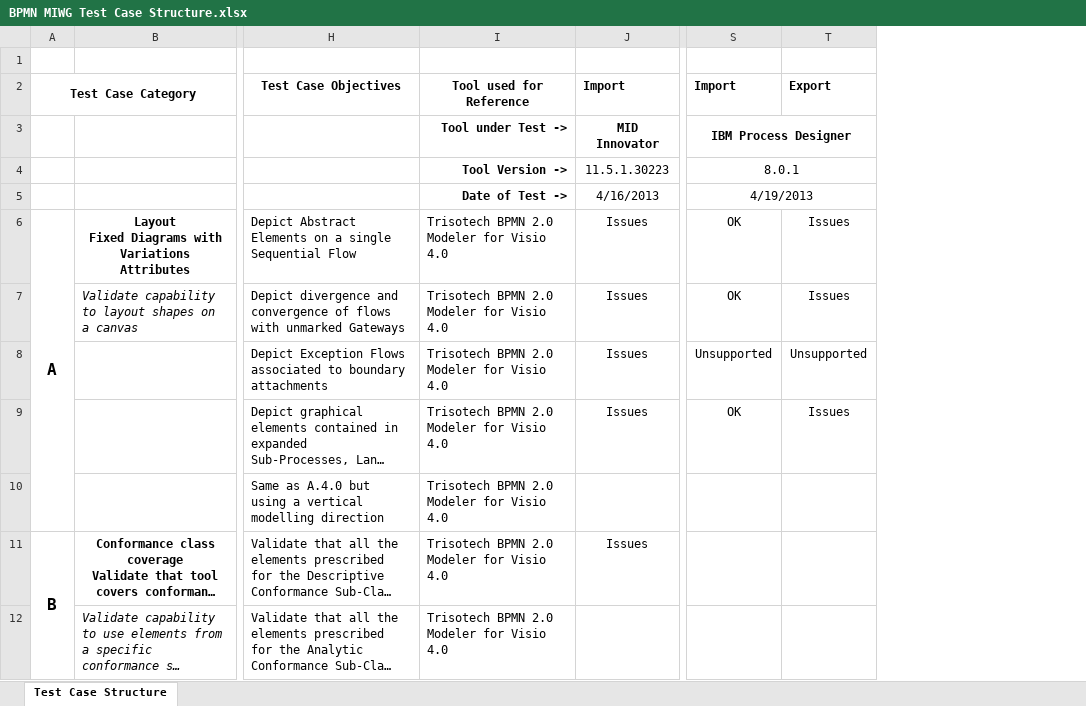
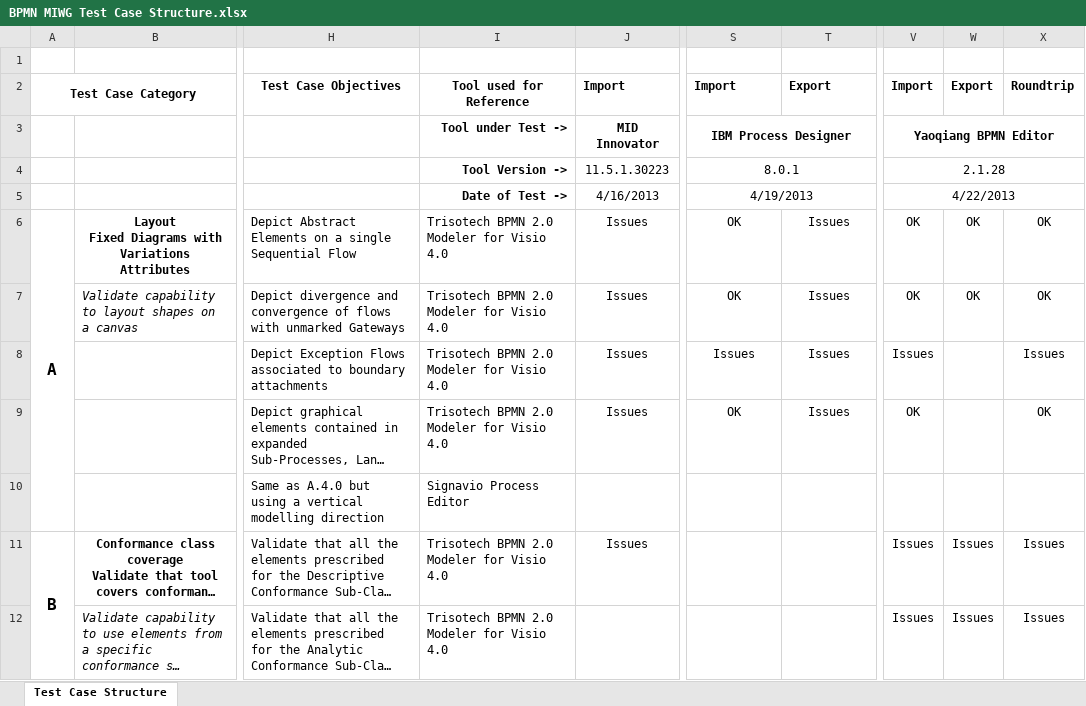
Before and after one commit to bpmn-miwg/bpmn-miwg-test-suite, an Excel workbook: BPMN MIWG Test Case Structure.xlsx, sheet Test Case Structure, drawn as a sheet; only a part is shown, gaps mark what is left out; long unchanged cells end in …; values as stored, in another font and other column widths than the file's, no borders; the diff names each change by its address in the sheet, - before the commit and + after, or states it on an @@ line.

Commit message:
Add test result for Yaoqiang 2.1.28

```diff
--- a/BPMN MIWG Test Case Structure.xlsx (sheet Test Case Structure)
+++ b/BPMN MIWG Test Case Structure.xlsx (sheet Test Case Structure)
+column V, rows 2-12: Import | Yaoqiang BPMN Editor | 2.1.28 | 4/22/2013 | OK | OK | Issues | OK |  | Issues | Issues
+column W, rows 2-12: Export |  |  |  | OK | OK |  |  |  | Issues | Issues
+column X, rows 2-12: Roundtrip |  |  |  | OK | OK | Issues | OK |  | Issues | Issues
-S8: Unsupported
+S8: Issues
-T8: Unsupported
+T8: Issues
-I10: Trisotech BPMN 2.0 Modeler for Visio 4.0
+I10: Signavio Process Editor
```
Also changed, not shown: 12 other files.
